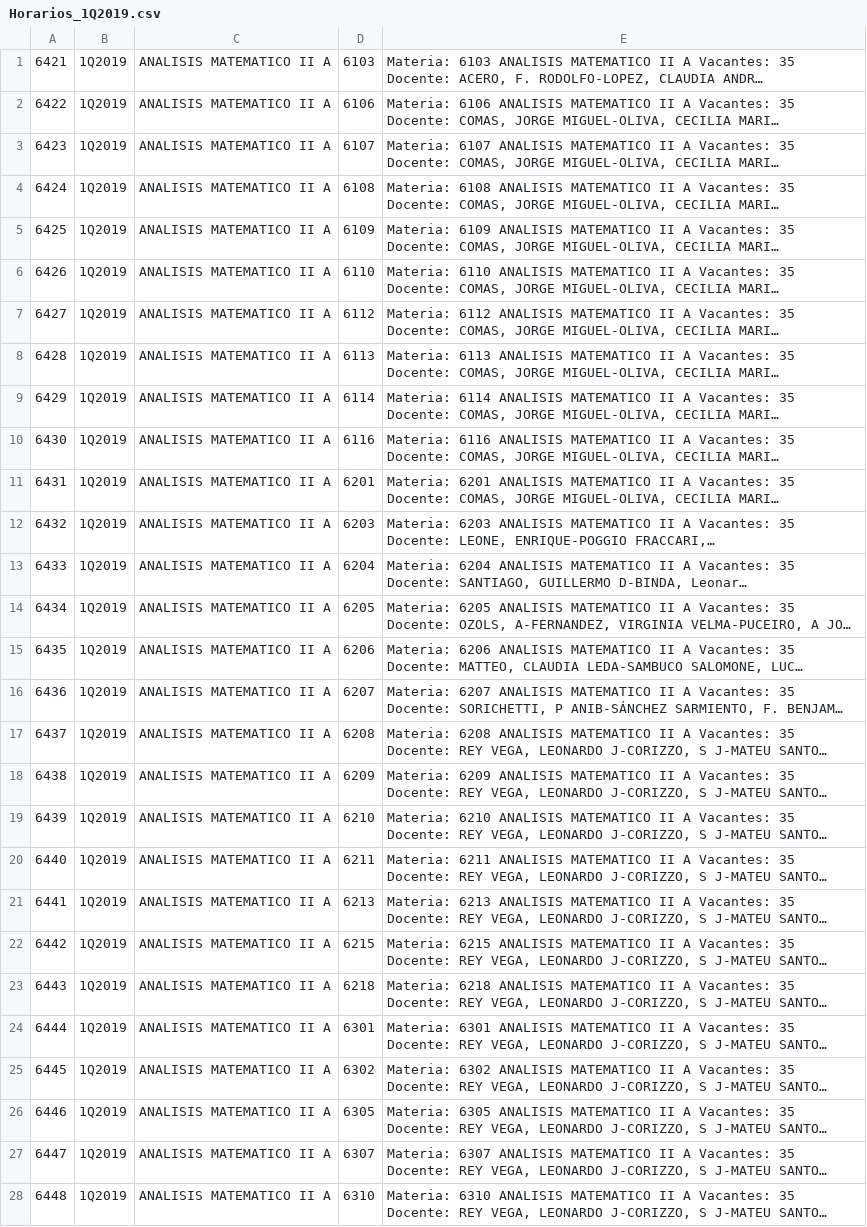
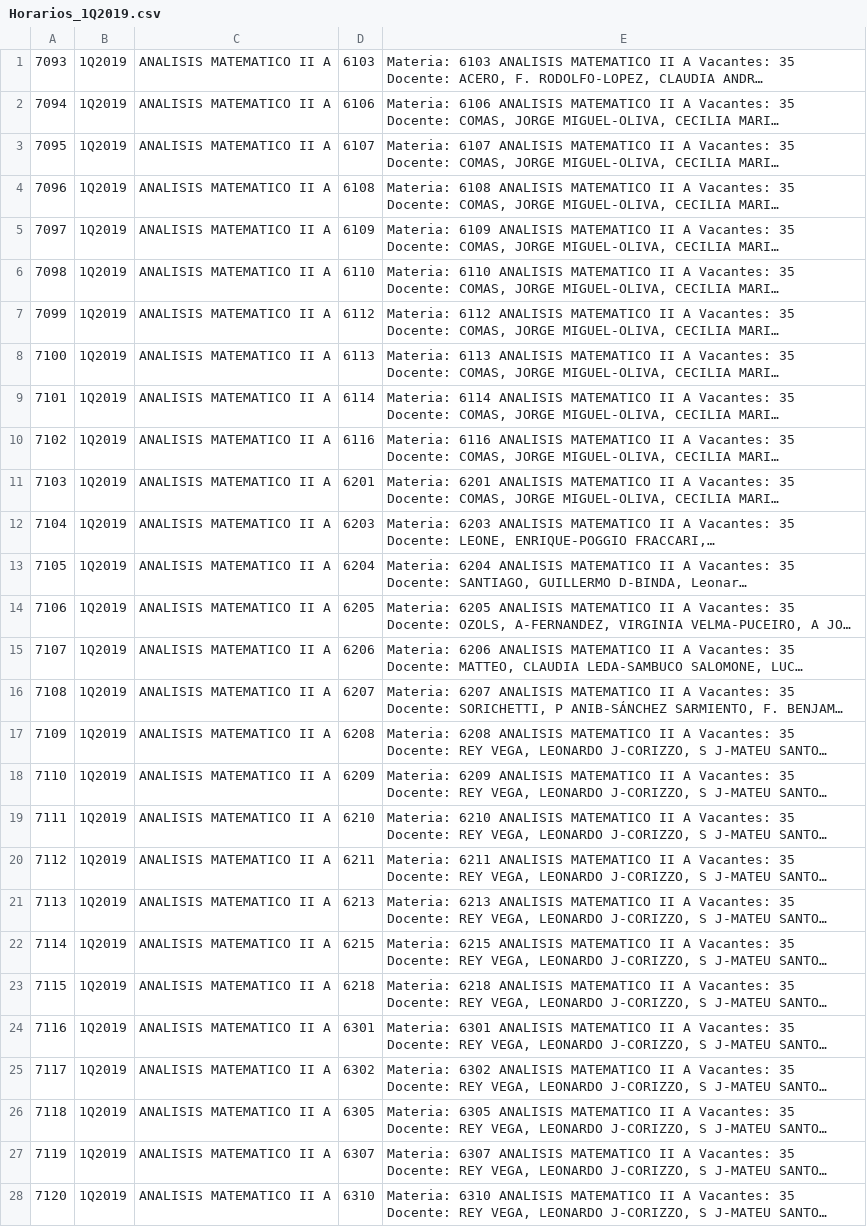
Before and after one commit to verosupervero/organizador-fiuba, a CSV file: Horarios_1Q2019.csv, drawn as a sheet; only a part is shown; long unchanged cells end in …; the diff covers the shown part only; the diff names each change by its address in the sheet, - before the commit and + after, or states it on an @@ line.

Commit message:
update

```diff
--- a/Horarios_1Q2019.csv
+++ b/Horarios_1Q2019.csv
-A1: 6421
+A1: 7093
-A2: 6422
+A2: 7094
-A3: 6423
+A3: 7095
-A4: 6424
+A4: 7096
-A5: 6425
+A5: 7097
-A6: 6426
+A6: 7098
-A7: 6427
+A7: 7099
-A8: 6428
+A8: 7100
-A9: 6429
+A9: 7101
-A10: 6430
+A10: 7102
-A11: 6431
+A11: 7103
-A12: 6432
+A12: 7104
-A13: 6433
+A13: 7105
-A14: 6434
+A14: 7106
-A15: 6435
+A15: 7107
-A16: 6436
+A16: 7108
-A17: 6437
+A17: 7109
-A18: 6438
+A18: 7110
-A19: 6439
+A19: 7111
-A20: 6440
+A20: 7112
-A21: 6441
+A21: 7113
-A22: 6442
+A22: 7114
-A23: 6443
+A23: 7115
-A24: 6444
+A24: 7116
-A25: 6445
+A25: 7117
-A26: 6446
+A26: 7118
-A27: 6447
+A27: 7119
-A28: 6448
+A28: 7120
```
Also changed, not shown: 128 edited cells elsewhere in this file.
